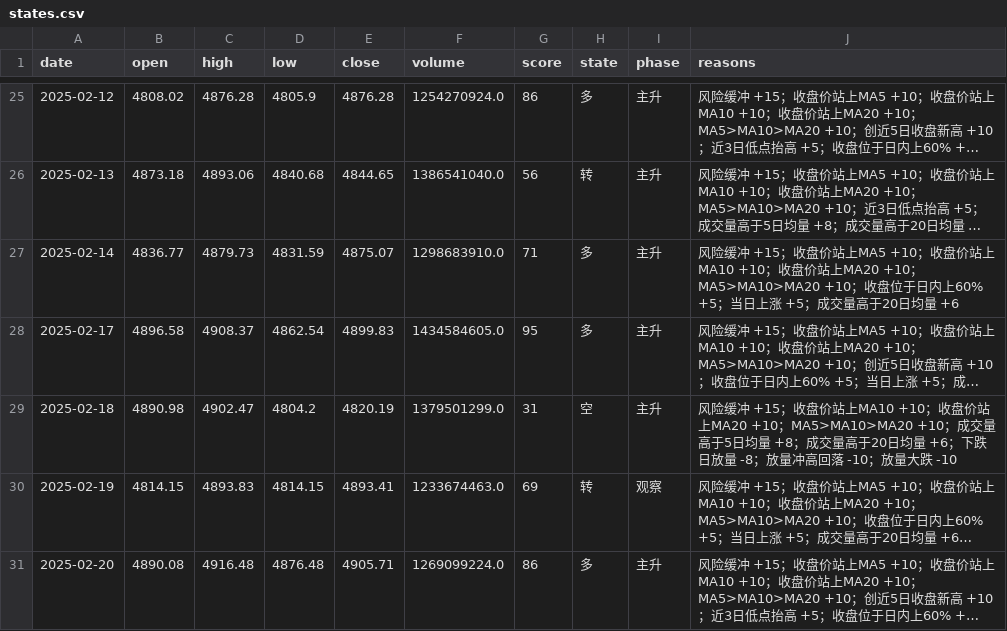
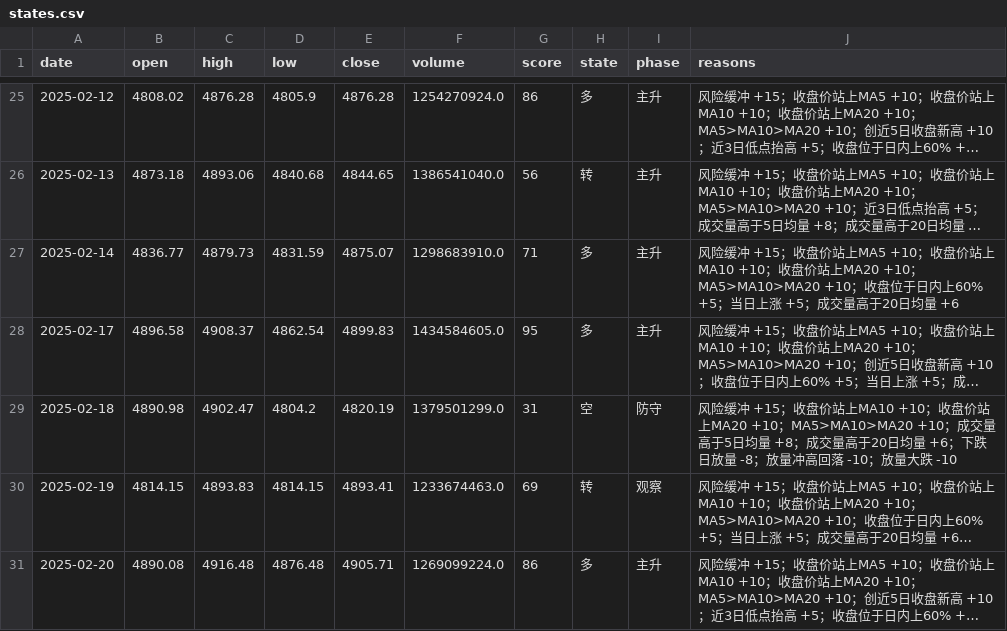
Before and after one commit to zhouyangyng/mytradingsystem, a CSV file: work/index-env/data/states.csv, drawn as a sheet; only a part is shown, gaps mark what is left out; long unchanged cells end in …; the diff covers the shown part only; the diff names each change by its address in the sheet, - before the commit and + after, or states it on an @@ line.

```diff
--- a/work/index-env/data/states.csv
+++ b/work/index-env/data/states.csv
-I29 (phase): 主升
+I29 (phase): 防守
```
Also changed, not shown: 1 added row and 33 edited cells elsewhere in this file, 5 other files.
